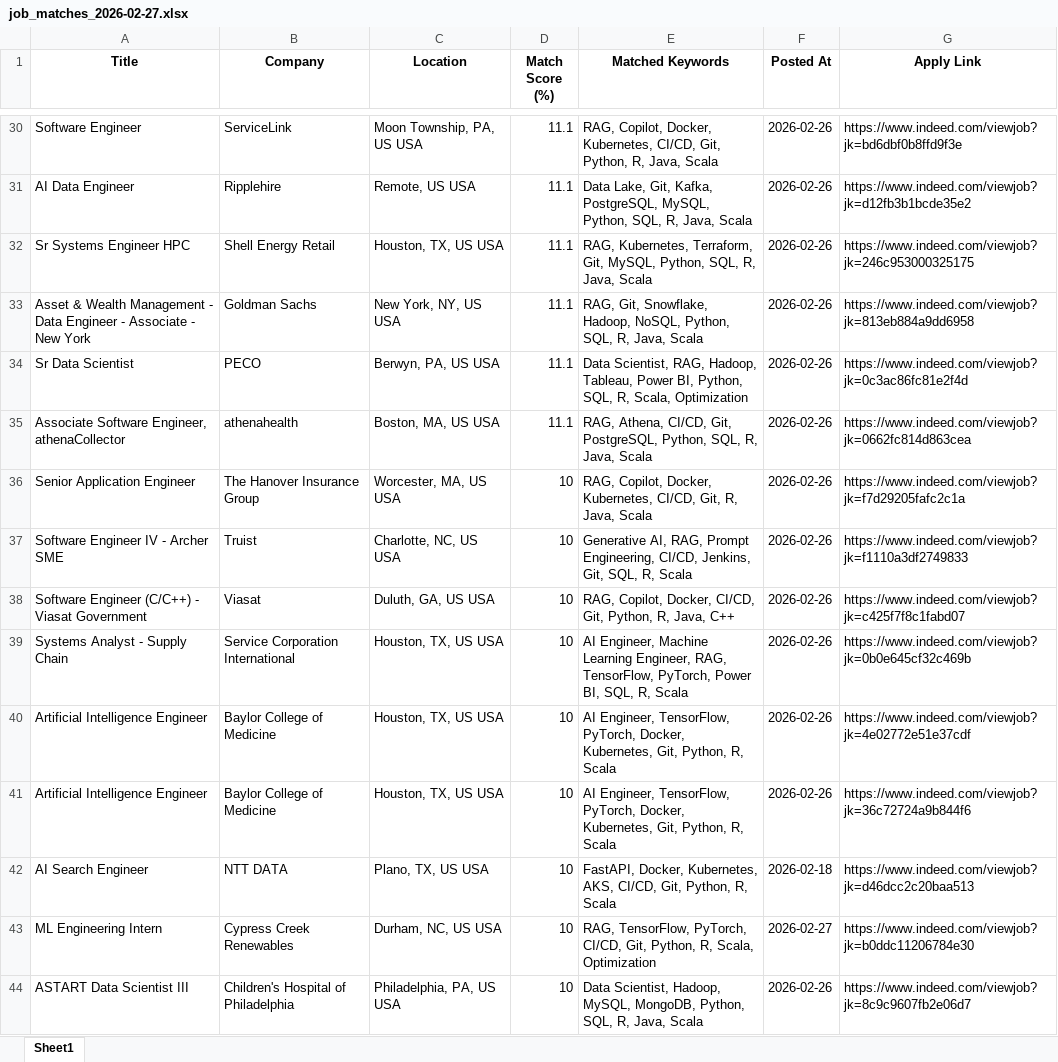
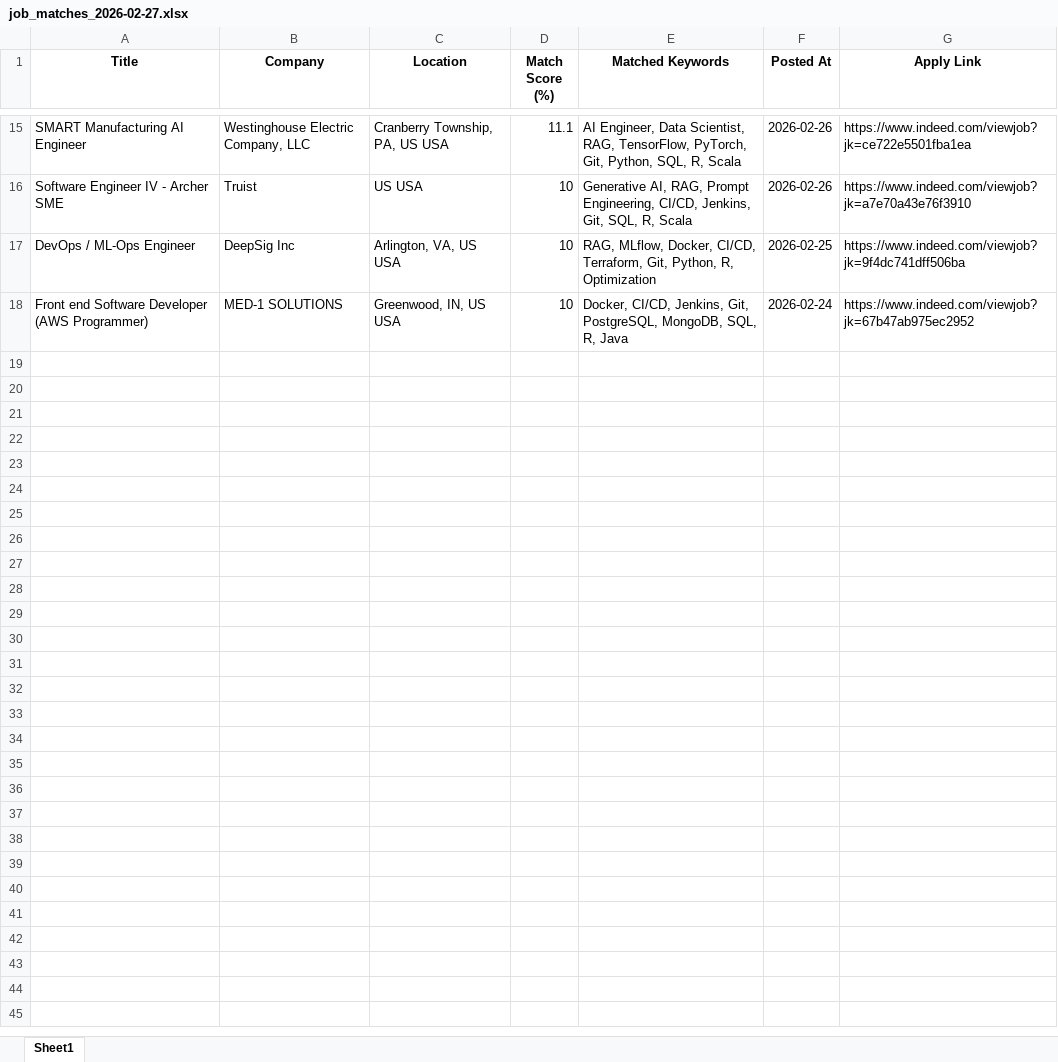
Before and after one commit to ssriramteja/Indeed_job_scrapper_ai, an Excel workbook: daily_matches/job_matches_2026-02-27.xlsx, sheet Sheet1, drawn as a sheet; only a part is shown, gaps mark what is left out; values as stored, in another font and other column widths than the file's, no borders; removed rows and columns are numbered as before the commit, all else as after; the diff covers the shown part only; the diff names each change by its address in the sheet, - before the commit and + after, or states it on an @@ line.

```diff
--- a/daily_matches/job_matches_2026-02-27.xlsx (sheet Sheet1)
+++ b/daily_matches/job_matches_2026-02-27.xlsx (sheet Sheet1)
-A15 (Title): Software Engineer
+A15 (Title): SMART Manufacturing AI Engineer
-B15 (Company): ServiceLink
+B15 (Company): Westinghouse Electric Company, LLC
-C15 (Location): Moon Township, PA, US USA
+C15 (Location): Cranberry Township, PA, US USA
-E15 (Matched Keywords): RAG, Copilot, Docker, Kubernetes, CI/CD, Git, Python, R, Java, Scala
+E15 (Matched Keywords): AI Engineer, Data Scientist, RAG, TensorFlow, PyTorch, Git, Python, SQL, R, Scala
-G15 (Apply Link): https://www.indeed.com/viewjob?jk=bd6dbf0b8ffd9f3e
+G15 (Apply Link): https://www.indeed.com/viewjob?jk=ce722e5501fba1ea
-row 31: AI Data Engineer | Ripplehire | Remote, US USA | 11.1 | Data Lake, Git, Kafka, PostgreSQL, MySQL, Python, SQL, R, Java, Scala | 2026-02-26 | https://www.indeed.com/viewjob?jk=d12fb3b1bcde35e2
-row 32: Sr Systems Engineer HPC | Shell Energy Retail | Houston, TX, US USA | 11.1 | RAG, Kubernetes, Terraform, Git, MySQL, Python, SQL, R, Java, Scala | 2026-02-26 | https://www.indeed.com/viewjob?jk=246c953000325175
-row 33: Asset & Wealth Management - Data Engineer - Associate - New York | Goldman Sachs | New York, NY, US USA | 11.1 | RAG, Git, Snowflake, Hadoop, NoSQL, Python, SQL, R, Java, Scala | 2026-02-26 | https://www.indeed.com/viewjob?jk=813eb884a9dd6958
-row 34: Sr Data Scientist | PECO | Berwyn, PA, US USA | 11.1 | Data Scientist, RAG, Hadoop, Tableau, Power BI, Python, SQL, R, Scala, Optimization | 2026-02-26 | https://www.indeed.com/viewjob?jk=0c3ac86fc81e2f4d
-row 35: Associate Software Engineer, athenaCollector | athenahealth | Boston, MA, US USA | 11.1 | RAG, Athena, CI/CD, Git, PostgreSQL, Python, SQL, R, Java, Scala | 2026-02-26 | https://www.indeed.com/viewjob?jk=0662fc814d863cea
-row 36: Senior Application Engineer | The Hanover Insurance Group | Worcester, MA, US USA | 10 | RAG, Copilot, Docker, Kubernetes, CI/CD, Git, R, Java, Scala | 2026-02-26 | https://www.indeed.com/viewjob?jk=f7d29205fafc2c1a
-C16 (Location): Charlotte, NC, US USA
+C16 (Location): US USA
-G16 (Apply Link): https://www.indeed.com/viewjob?jk=f1110a3df2749833
+G16 (Apply Link): https://www.indeed.com/viewjob?jk=a7e70a43e76f3910
-row 38: Software Engineer (C/C++) - Viasat Government | Viasat | Duluth, GA, US USA | 10 | RAG, Copilot, Docker, CI/CD, Git, Python, R, Java, C++ | 2026-02-26 | https://www.indeed.com/viewjob?jk=c425f7f8c1fabd07
-row 39: Systems Analyst - Supply Chain | Service Corporation International | Houston, TX, US USA | 10 | AI Engineer, Machine Learning Engineer, RAG, TensorFlow, PyTorch, Power BI, SQL, R, Scala | 2026-02-26 | https://www.indeed.com/viewjob?jk=0b0e645cf32c469b
-row 40: Artificial Intelligence Engineer | Baylor College of Medicine | Houston, TX, US USA | 10 | AI Engineer, TensorFlow, PyTorch, Docker, Kubernetes, Git, Python, R, Scala | 2026-02-26 | https://www.indeed.com/viewjob?jk=4e02772e51e37cdf
-row 41: Artificial Intelligence Engineer | Baylor College of Medicine | Houston, TX, US USA | 10 | AI Engineer, TensorFlow, PyTorch, Docker, Kubernetes, Git, Python, R, Scala | 2026-02-26 | https://www.indeed.com/viewjob?jk=36c72724a9b844f6
-row 42: AI Search Engineer | NTT DATA | Plano, TX, US USA | 10 | FastAPI, Docker, Kubernetes, AKS, CI/CD, Git, Python, R, Scala | 2026-02-18 | https://www.indeed.com/viewjob?jk=d46dcc2c20baa513
-row 43: ML Engineering Intern | Cypress Creek Renewables | Durham, NC, US USA | 10 | RAG, TensorFlow, PyTorch, CI/CD, Git, Python, R, Scala, Optimization | 2026-02-27 | https://www.indeed.com/viewjob?jk=b0ddc11206784e30
-row 44: ASTART Data Scientist III | Children's Hospital of Philadelphia | Philadelphia, PA, US USA | 10 | Data Scientist, Hadoop, MySQL, MongoDB, Python, SQL, R, Java, Scala | 2026-02-26 | https://www.indeed.com/viewjob?jk=8c9c9607fb2e06d7
+row 17: DevOps / ML-Ops Engineer | DeepSig Inc | Arlington, VA, US USA | 10 | RAG, MLflow, Docker, CI/CD, Terraform, Git, Python, R, Optimization | 2026-02-25 | https://www.indeed.com/viewjob?jk=9f4dc741dff506ba
+row 18: Front end Software Developer (AWS Programmer) | MED-1 SOLUTIONS | Greenwood, IN, US USA | 10 | Docker, CI/CD, Jenkins, Git, PostgreSQL, MongoDB, SQL, R, Java | 2026-02-24 | https://www.indeed.com/viewjob?jk=67b47ab975ec2952
```
Also changed, not shown: 11 added rows, 26 removed rows and 6 edited cells elsewhere in this sheet, 4 other files.
